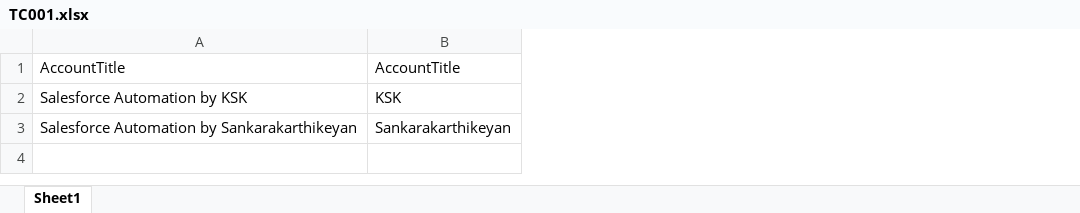
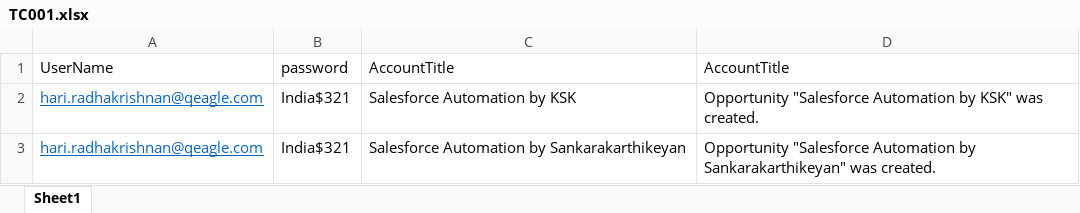
Before and after one commit to ksk-gh/SeleniumBootcamp, an Excel workbook: exceltestdata/TC001.xlsx, sheet Sheet1, drawn as a sheet; values as stored, in another font and other column widths than the file's, no borders; removed rows and columns are numbered as before the commit, all else as after; the diff names each change by its address in the sheet, - before the commit and + after, or states it on an @@ line.

```diff
--- a/exceltestdata/TC001.xlsx (sheet Sheet1)
+++ b/exceltestdata/TC001.xlsx (sheet Sheet1)
+column A, rows 1-3: UserName | hari.radhakrishnan@qeagle.com | hari.radhakrishnan@qeagle.com
+column B, rows 1-3: password | India$321 | India$321
-column B, rows 1-3: AccountTitle | KSK | Sankarakarthikeyan
+column D, rows 1-3: AccountTitle | Opportunity "Salesforce Automation by KSK" was created. | Opportunity "Salesforce Automation by Sankarakarthikeyan" was created.
```
Also changed, not shown: exceltestdata/TC002.xlsx, 26 other files.
